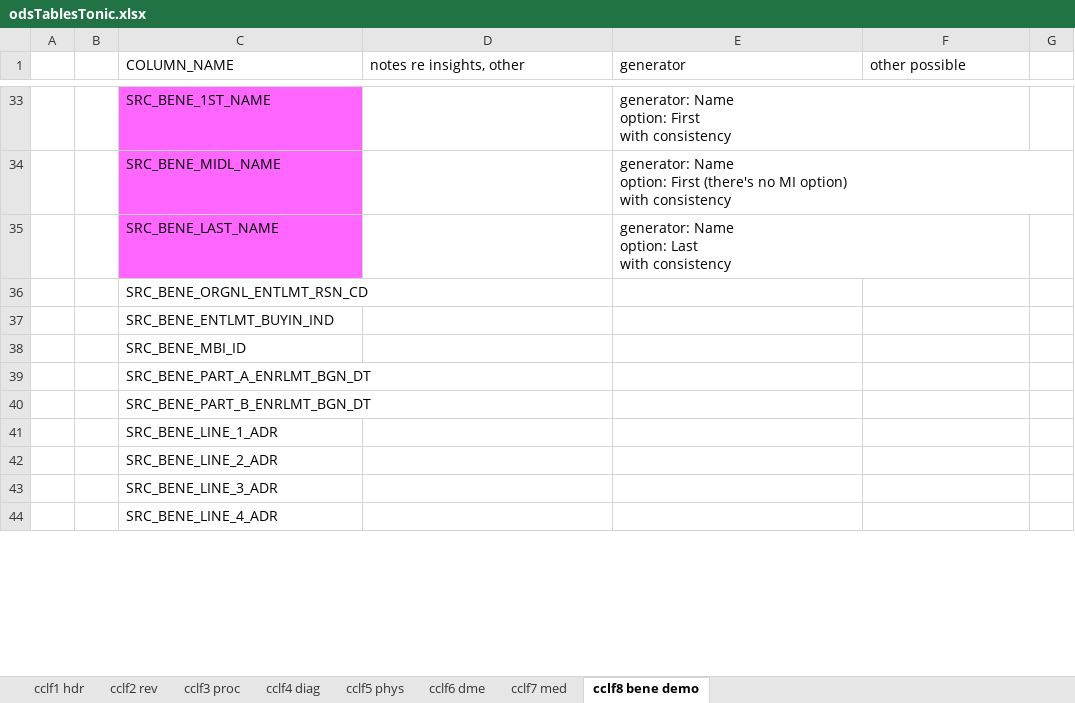
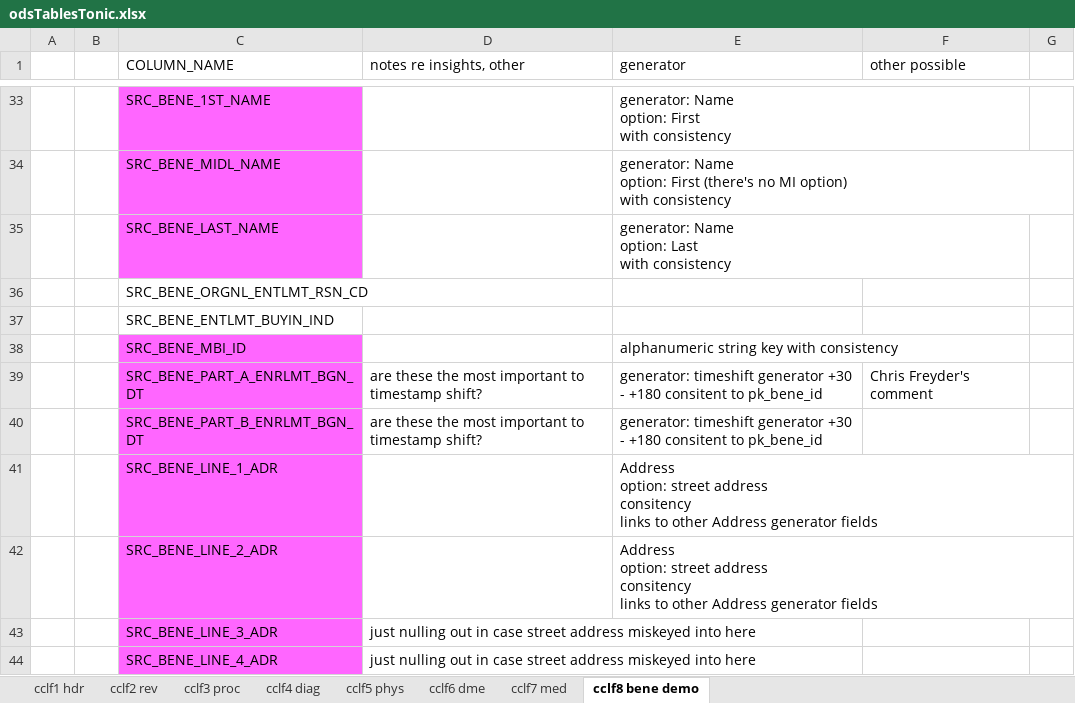
Before and after one commit to mikeoconnor-cj/pythonWrk, an Excel workbook: odsTablesTonic.xlsx, sheet cclf8 bene demo, drawn as a sheet; only a part is shown, gaps mark what is left out; values as stored, in another font and other column widths than the file's, no borders; ↵ is a line break in a cell; the diff covers the shown part only; the diff names each change by its address in the sheet, - before the commit and + after, or states it on an @@ line.

```diff
--- a/odsTablesTonic.xlsx (sheet cclf8 bene demo)
+++ b/odsTablesTonic.xlsx (sheet cclf8 bene demo)
-C38:C44 fill: none
+C38:C44 fill: #FF66FF
-E38 (generator): (empty)
+E38 (generator): alphanumeric string key with consistency
-D39:D40 (notes re insights, other): (empty)
+D39:D40 (notes re insights, other): are these the most important to timestamp shift?
-E39:E40 (generator): (empty)
+E39:E40 (generator): generator: timeshift generator +30 - +180 consitent to pk_bene_id
-F39 (other possible): (empty)
+F39 (other possible): Chris Freyder's comment
-E41:E42 (generator): (empty)
+E41:E42 (generator): Address ↵ option: street address ↵ consitency ↵ links to other Address generator fields
-D43:D44 (notes re insights, other): (empty)
+D43:D44 (notes re insights, other): just nulling out in case street address miskeyed into here
```
Also changed, not shown: 27 edited cells and cell formats elsewhere in this sheet.
